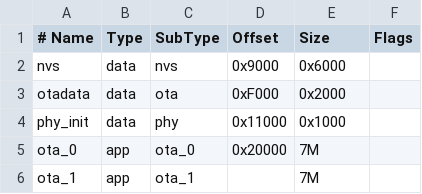
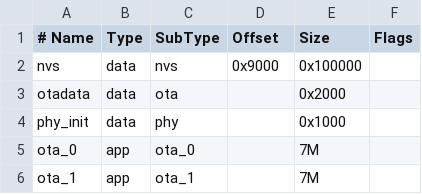
Before and after one commit to NguyenHoangTrieu/DA2_esp_LAN, a CSV file: partitions.csv, drawn as a sheet; the diff names each change by its address in the sheet, - before the commit and + after, or states it on an @@ line.

```diff
--- a/partitions.csv
+++ b/partitions.csv
-E2 (Size): 0x6000
+E2 (Size): 0x100000
-D3 (Offset): 0xF000
+D3 (Offset): (empty)
-D4 (Offset): 0x11000
+D4 (Offset): (empty)
-D5 (Offset): 0x20000
+D5 (Offset): (empty)
```
Also changed, not shown: 3 other files.
